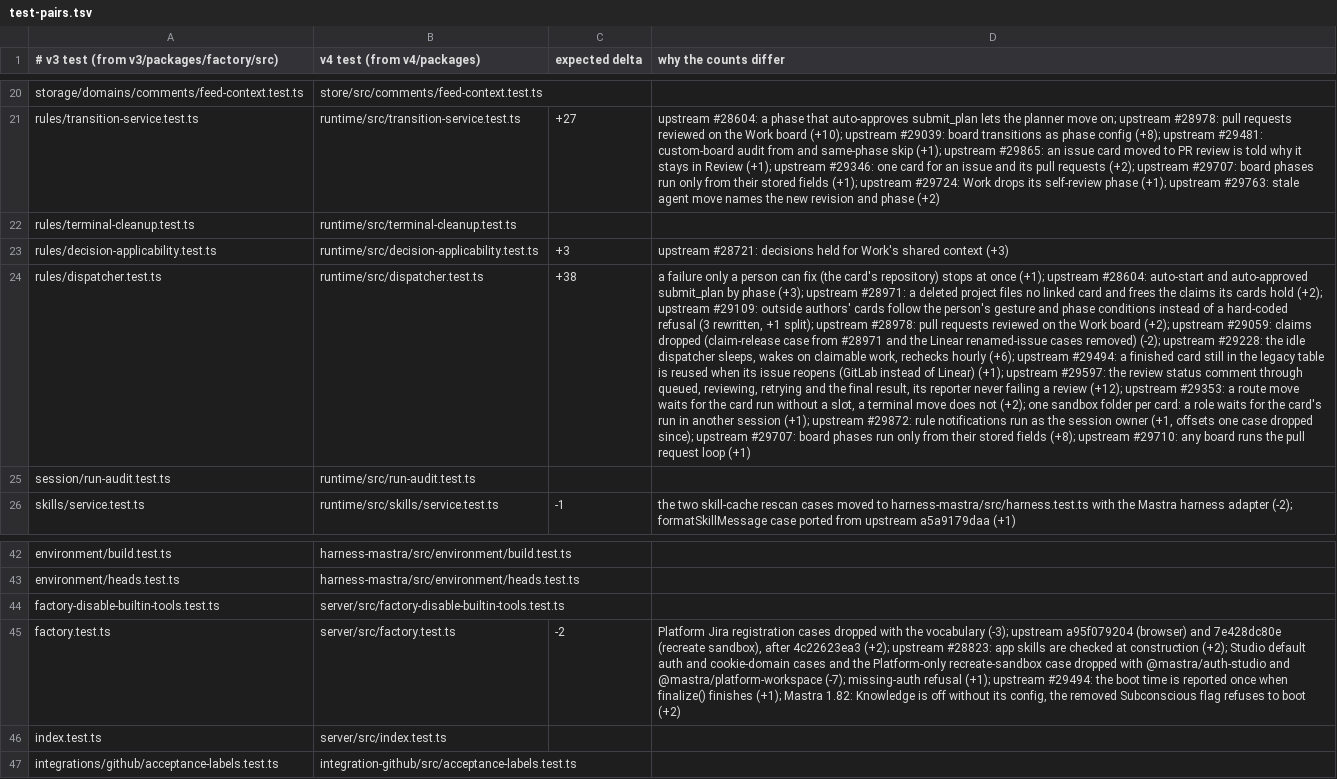
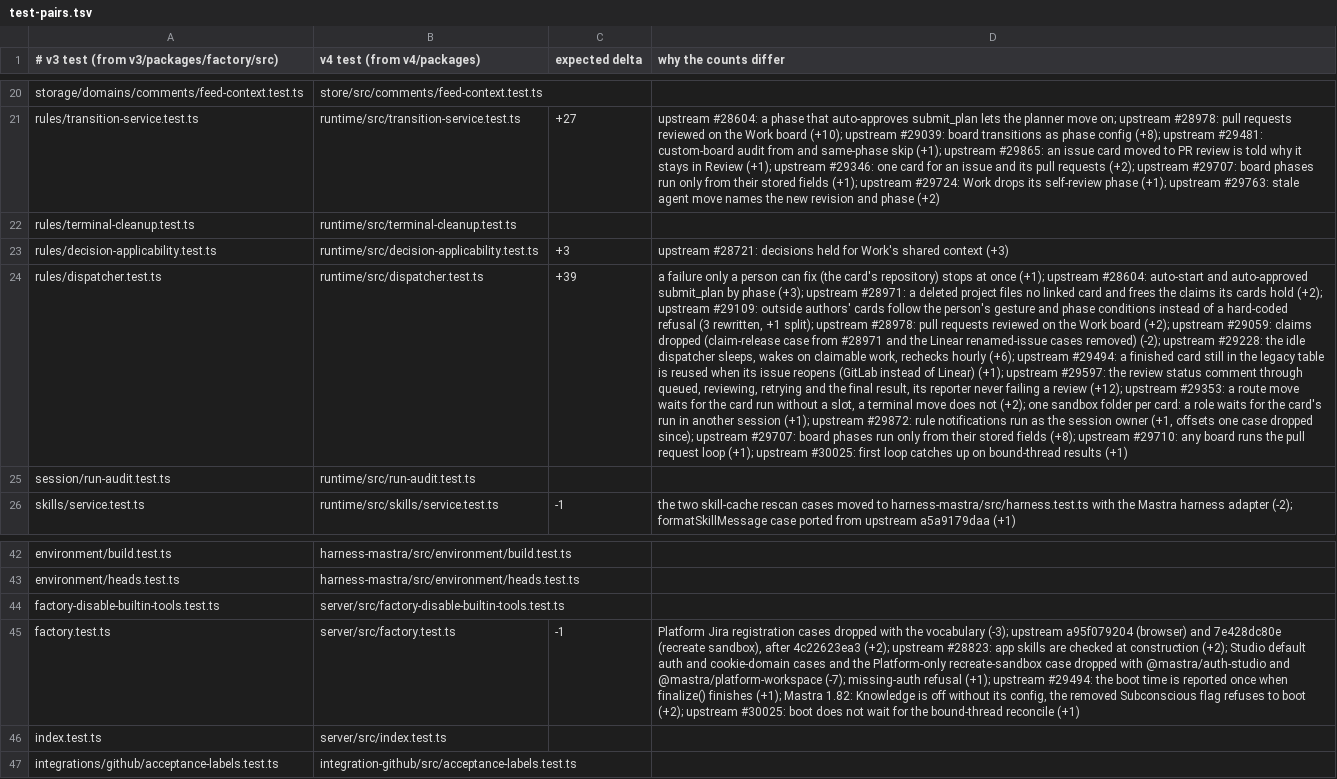
Before and after one commit to works-yura/software-factory, a TSV file: migration/test-pairs.tsv, drawn as a sheet; only a part is shown, gaps mark what is left out; the diff names each change by its address in the sheet, - before the commit and + after, or states it on an @@ line.

```diff
--- a/migration/test-pairs.tsv
+++ b/migration/test-pairs.tsv
-C24 (expected delta): +38
+C24 (expected delta): +39
-D24 (why the counts differ): …request loop (+1)
+D24 (why the counts differ): …request loop (+1); upstream #30025: first loop catches up on bound-thread results (+1)
-C45 (expected delta): -2
+C45 (expected delta): -1
-D45 (why the counts differ): …to boot (+2)
+D45 (why the counts differ): …to boot (+2); upstream #30025: boot does not wait for the bound-thread reconcile (+1)
```
Also changed, not shown: 4 other files.
